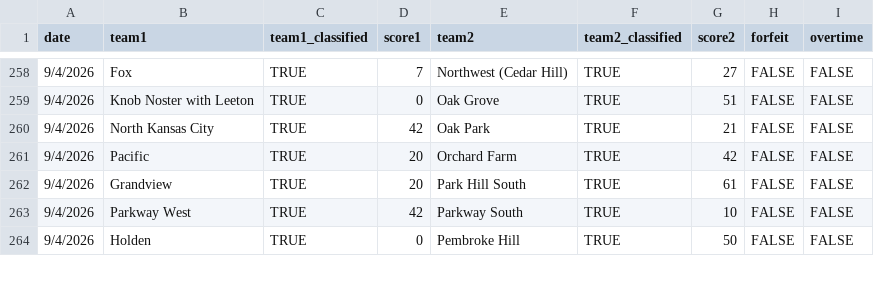
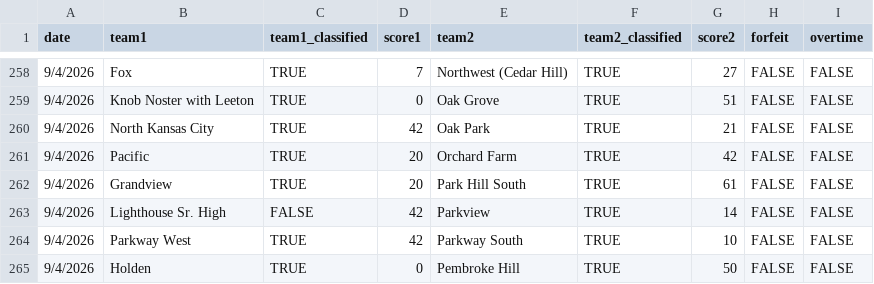
Before and after one commit to AllMOSports/football-ratings-2026, a CSV file: football_games_2026_all_district_points.csv, drawn as a sheet; only a part is shown, gaps mark what is left out.

Commit message:
Add files via upload

```diff
--- a/football_games_2026_all_district_points.csv
+++ b/football_games_2026_all_district_points.csv
@@ -262,2 +262,3 @@ date,team1,team1_classified,score1,team2,team2_classified,score2,forfeit,overtim
 9/4/2026,Grandview,TRUE,20,Park Hill South,TRUE,61,FALSE,FALSE
+9/4/2026,Lighthouse Sr. High,FALSE,42,Parkview,TRUE,14,FALSE,FALSE
 9/4/2026,Parkway West,TRUE,42,Parkway South,TRUE,10,FALSE,FALSE
```
